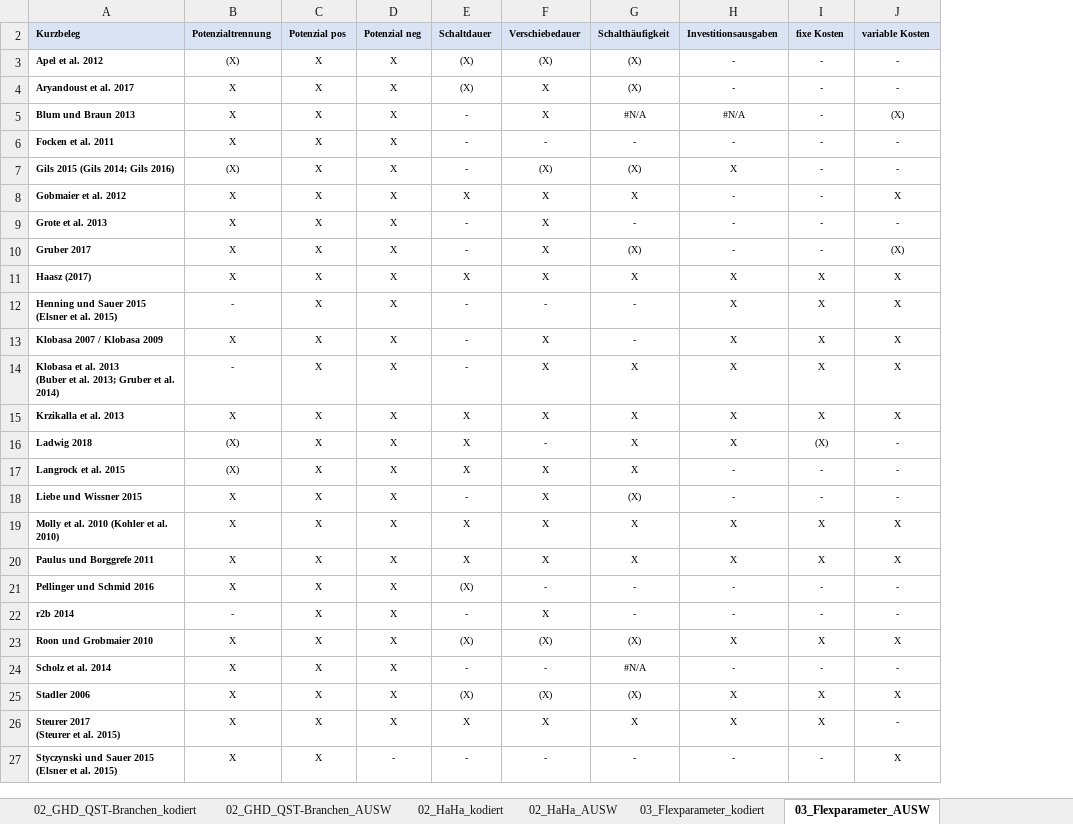
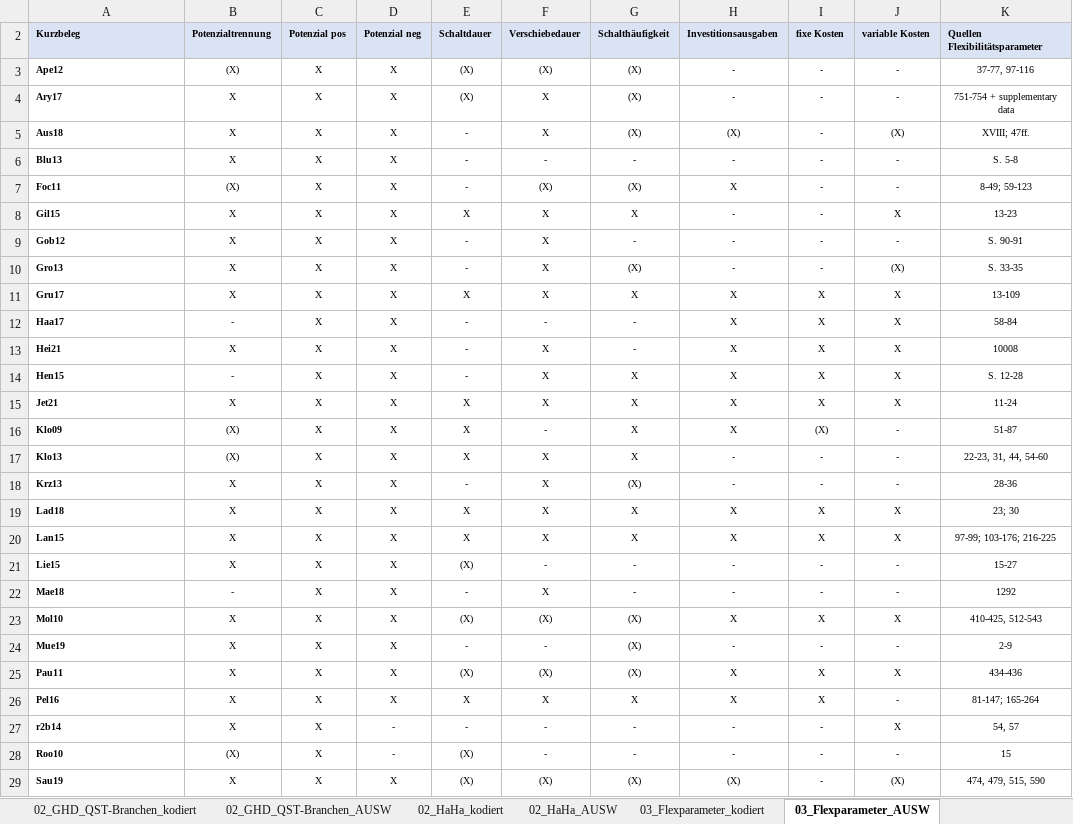
Before and after one commit to jokochems/DR_Potentials, an Excel workbook: inputs/Methodenvergleich_Potenzialstudien.xlsx, sheet 03_Flexparameter_AUSW, drawn as a sheet; only a part is shown; values as stored, in another font and other column widths than the file's, no borders; table styles not drawn; ↵ is a line break in a cell; the diff covers the shown part only; the diff names each change by its address in the sheet, - before the commit and + after, or states it on an @@ line.

```diff
--- a/inputs/Methodenvergleich_Potenzialstudien.xlsx (sheet 03_Flexparameter_AUSW)
+++ b/inputs/Methodenvergleich_Potenzialstudien.xlsx (sheet 03_Flexparameter_AUSW)
@@ column K (Quellen Flexibilitätsparameter) unhidden, rows 3-27: 37-77, 97-116 | 751-754 + supplementary data | XVIII; 47ff. | S. 5-8 | 8-49; 59-123 | 13-23 | S. 90-91 | S. 33-35 | 13-109 | 58-84 | 10008 | S. 12-28 | 11-24 | 51-87 | 22-23, 31, 44, 54-60 | 28-36 | 23; 30 | 97-99; 103-176; 216-225 | 15-27 | 1292 | 410-425, 512-543 | 2-9 | 434-436 | 81-147; 165-264 | 54, 57 @@
-A3 (Kurzbeleg): Apel et al. 2012
+A3 (Kurzbeleg): Ape12
-A4 (Kurzbeleg): Aryandoust et al. 2017
+A4 (Kurzbeleg): Ary17
-A5 (Kurzbeleg): Blum und Braun 2013
+A5 (Kurzbeleg): Aus18
-G5 (Schalthäufigkeit): #N/A
+G5 (Schalthäufigkeit): (X)
-H5 (Investitionsausgaben): #N/A
+H5 (Investitionsausgaben): (X)
-A6 (Kurzbeleg): Focken et al. 2011
+A6 (Kurzbeleg): Blu13
-A7 (Kurzbeleg): Gils 2015 (Gils 2014; Gils 2016)
+A7 (Kurzbeleg): Foc11
-A8 (Kurzbeleg): Gobmaier et al. 2012
+A8 (Kurzbeleg): Gil15
-A9 (Kurzbeleg): Grote et al. 2013
+A9 (Kurzbeleg): Gob12
-A10 (Kurzbeleg): Gruber 2017
+A10 (Kurzbeleg): Gro13
-A11 (Kurzbeleg): Haasz (2017)
+A11 (Kurzbeleg): Gru17
-A12 (Kurzbeleg): Henning und Sauer 2015 ↵ (Elsner et al. 2015)
+A12 (Kurzbeleg): Haa17
-A13 (Kurzbeleg): Klobasa 2007 / Klobasa 2009
+A13 (Kurzbeleg): Hei21
-A14 (Kurzbeleg): Klobasa et al. 2013 ↵ (Buber et al. 2013; Gruber et al. 2014)
+A14 (Kurzbeleg): Hen15
-A15 (Kurzbeleg): Krzikalla et al. 2013
+A15 (Kurzbeleg): Jet21
-A16 (Kurzbeleg): Ladwig 2018
+A16 (Kurzbeleg): Klo09
-A17 (Kurzbeleg): Langrock et al. 2015
+A17 (Kurzbeleg): Klo13
-A18 (Kurzbeleg): Liebe und Wissner 2015
+A18 (Kurzbeleg): Krz13
-A19 (Kurzbeleg): Molly et al. 2010 (Kohler et al. 2010)
+A19 (Kurzbeleg): Lad18
-A20 (Kurzbeleg): Paulus und Borggrefe 2011
+A20 (Kurzbeleg): Lan15
-A21 (Kurzbeleg): Pellinger und Schmid 2016
+A21 (Kurzbeleg): Lie15
-A22 (Kurzbeleg): r2b 2014
+A22 (Kurzbeleg): Mae18
-A23 (Kurzbeleg): Roon und Grobmaier 2010
+A23 (Kurzbeleg): Mol10
-A24 (Kurzbeleg): Scholz et al. 2014
+A24 (Kurzbeleg): Mue19
-G24 (Schalthäufigkeit): #N/A
+G24 (Schalthäufigkeit): (X)
-A25 (Kurzbeleg): Stadler 2006
+A25 (Kurzbeleg): Pau11
-A26 (Kurzbeleg): Steurer 2017 ↵ (Steurer et al. 2015)
+A26 (Kurzbeleg): Pel16
-A27 (Kurzbeleg): Styczynski und Sauer 2015 ↵ (Elsner et al. 2015)
+A27 (Kurzbeleg): r2b14
+row 28: Roo10 | (X) | X | - | (X) | - | - | - | - | - | 15
+row 29: Sau19 | X | X | X | (X) | (X) | (X) | (X) | - | (X) | 474, 479, 515, 590
```
Also changed, not shown: 5 added rows and 9 edited cells elsewhere in this sheet, sheet 05_Basisjahr_AUSW, sheet 05_Basisjahr_kodiert, sheet 03_Flexparameter_kodiert, sheet 03_Zeitverfuegbarkeit_AUSW, sheet 03_Zeitverfuegbarkeit_kodiert, sheet 04_Potenzialbegriff_kodiert, 4 more sheets, formulas that keep their value, hidden cells.
